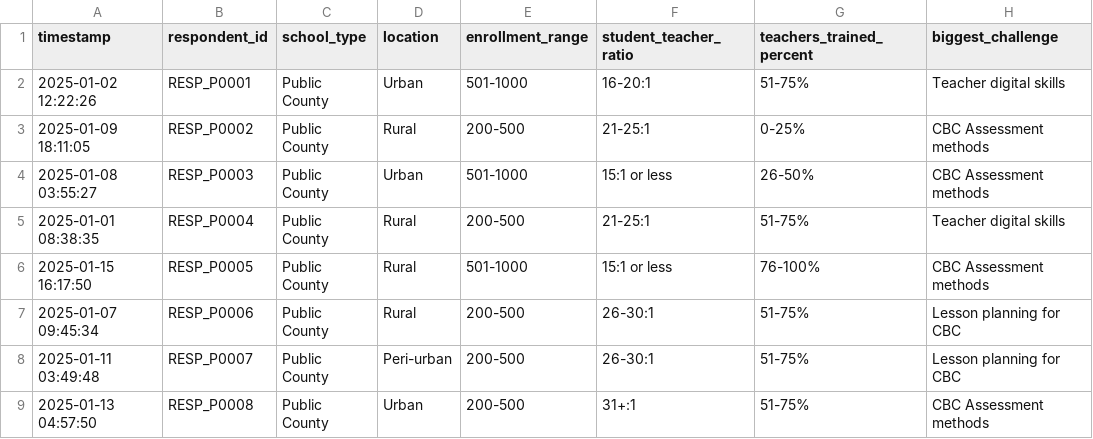
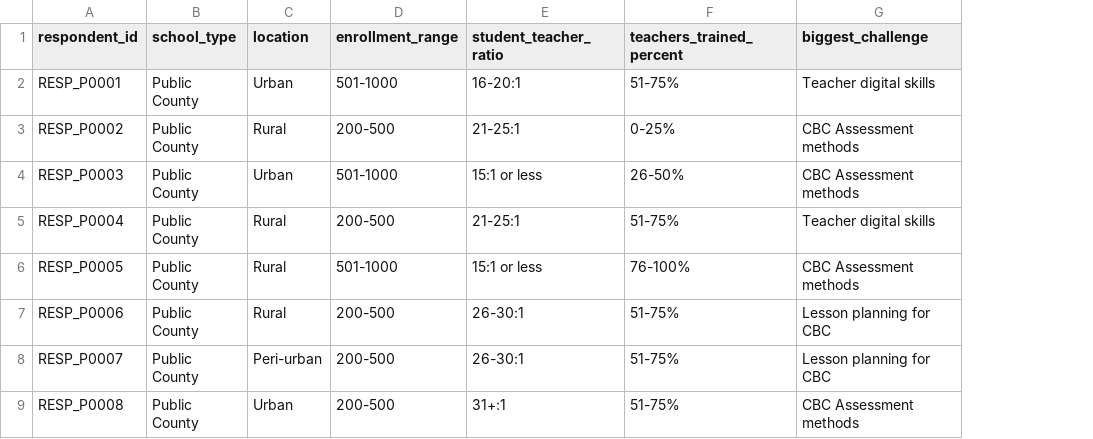
Before and after one commit to Nyuira/TRI-Project, a CSV file: google_forms_principal_survey_raw.csv, drawn as a sheet; only a part is shown; the diff names each change by its address in the sheet, - before the commit and + after, or states it on an @@ line.

```diff
--- a/google_forms_principal_survey_raw.csv
+++ b/google_forms_principal_survey_raw.csv
-column A (timestamp), rows 2-9: 2025-01-02 12:22:26 | 2025-01-09 18:11:05 | 2025-01-08 03:55:27 | 2025-01-01 08:38:35 | 2025-01-15 16:17:50 | 2025-01-07 09:45:34 | 2025-01-11 03:49:48 | 2025-01-13 04:57:50
```
Also changed, not shown: 6 other files.
